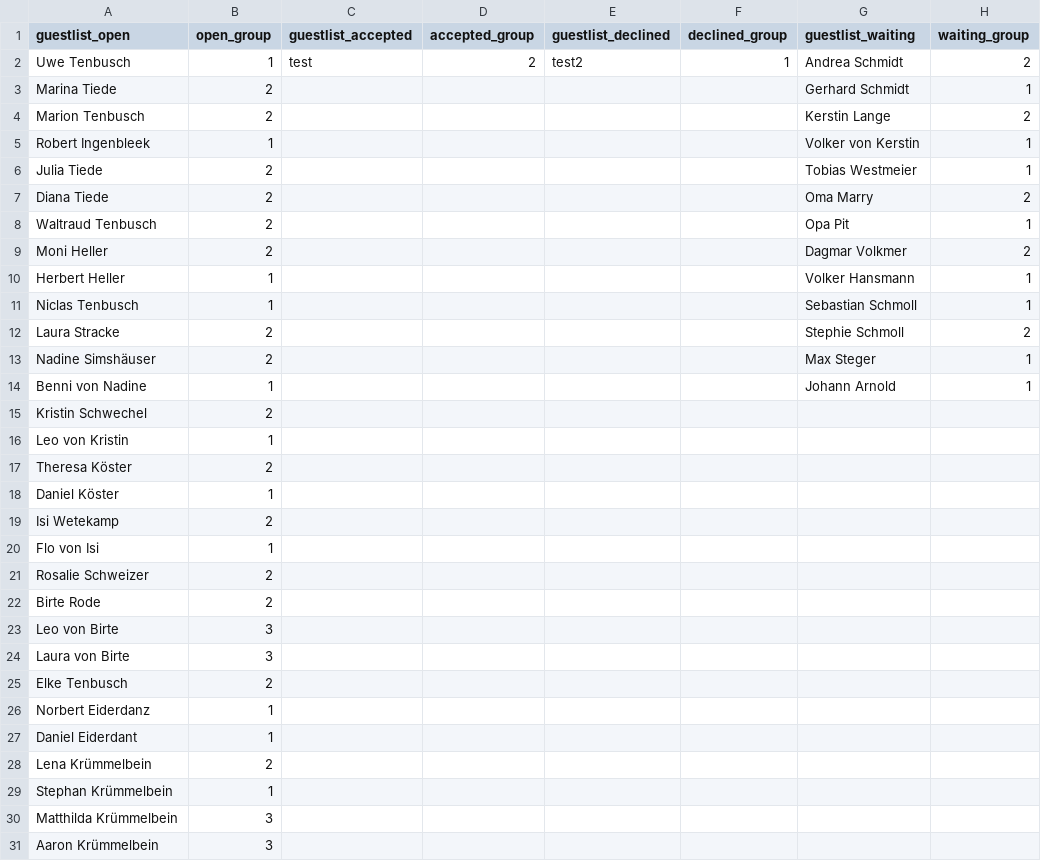
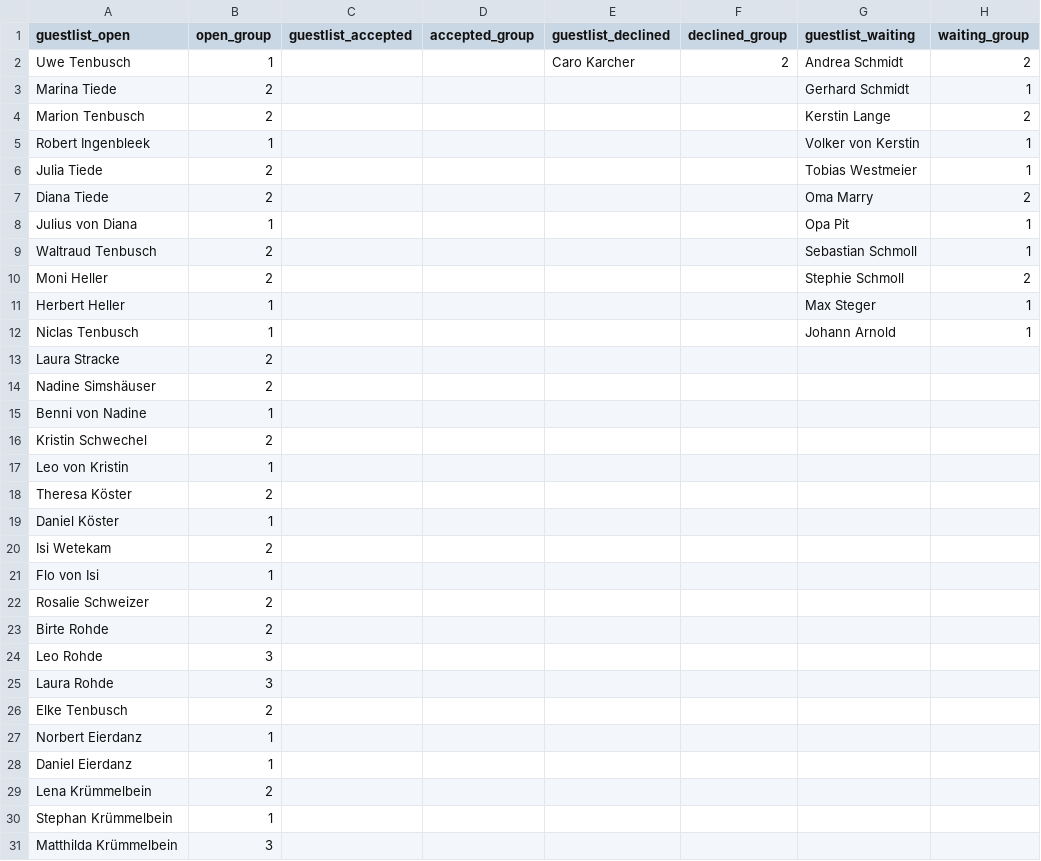
Before and after one commit to tenbuschn02/IU_Project, a CSV file: LauraGuestlist.csv, drawn as a sheet; only a part is shown; the shorter side is filled out with more unchanged rows; the diff covers the shown part only.

Commit message:
lauras daten

```diff
--- a/LauraGuestlist.csv
+++ b/LauraGuestlist.csv
@@ -1,3 +1,3 @@
 guestlist_open;open_group;guestlist_accepted;accepted_group;guestlist_declined;declined_group;guestlist_waiting;waiting_group
-Uwe Tenbusch;1;test;2;test2;1;Andrea Schmidt;2
+Uwe Tenbusch;1;;;Caro Karcher;2;Andrea Schmidt;2
 Marina Tiede;2;;;;;Gerhard Schmidt;1
@@ -7,9 +7,10 @@ Julia Tiede;2;;;;;Tobias Westmeier;1
 Diana Tiede;2;;;;;Oma Marry;2
-Waltraud Tenbusch;2;;;;;Opa Pit;1
-Moni Heller;2;;;;;Dagmar Volkmer;2
-Herbert Heller;1;;;;;Volker Hansmann;1
-Niclas Tenbusch;1;;;;;Sebastian Schmoll;1
-Laura Stracke;2;;;;;Stephie Schmoll;2
-Nadine Simshäuser;2;;;;;Max Steger;1
-Benni von Nadine;1;;;;;Johann Arnold;1
+Julius von Diana;1;;;;;Opa Pit;1
+Waltraud Tenbusch;2;;;;;Sebastian Schmoll;1
+Moni Heller;2;;;;;Stephie Schmoll;2
+Herbert Heller;1;;;;;Max Steger;1
+Niclas Tenbusch;1;;;;;Johann Arnold;1
+Laura Stracke;2;;;;;;
+Nadine Simshäuser;2;;;;;;
+Benni von Nadine;1;;;;;;
 Kristin Schwechel;2;;;;;;
@@ -18,11 +19,11 @@ Theresa Köster;2;;;;;;
 Daniel Köster;1;;;;;;
-Isi Wetekamp;2;;;;;;
+Isi Wetekam;2;;;;;;
 Flo von Isi;1;;;;;;
 Rosalie Schweizer;2;;;;;;
-Birte Rode;2;;;;;;
-Leo von Birte;3;;;;;;
-Laura von Birte;3;;;;;;
+Birte Rohde;2;;;;;;
+Leo Rohde;3;;;;;;
+Laura Rohde;3;;;;;;
 Elke Tenbusch;2;;;;;;
-Norbert Eiderdanz;1;;;;;;
-Daniel Eiderdant;1;;;;;;
+Norbert Eierdanz;1;;;;;;
+Daniel Eierdanz;1;;;;;;
 Lena Krümmelbein;2;;;;;;
```
Also changed, not shown: 9 added rows, 2 removed rows and 22 edited cells elsewhere in this file, 1 other file.
